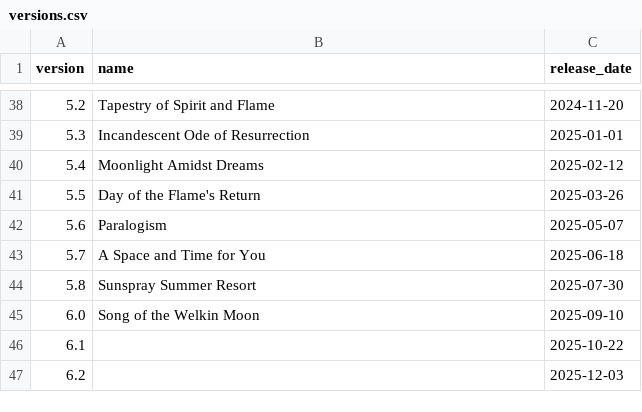
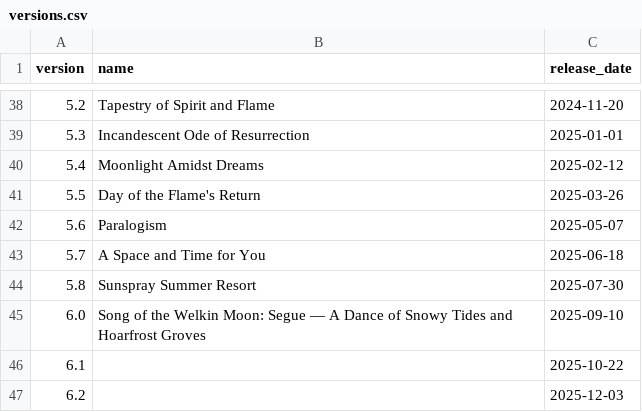
Before and after one commit to Remls/GenshinChars, a CSV file: data/versions.csv, drawn as a sheet; only a part is shown, gaps mark what is left out.

Commit message:
Update versions.csv

```diff
--- a/data/versions.csv
+++ b/data/versions.csv
@@ -44,3 +44,3 @@ version,name,release_date
 5.8,Sunspray Summer Resort,2025-07-30
-6.0,Song of the Welkin Moon,2025-09-10
+6.0,Song of the Welkin Moon: Segue — A Dance of Snowy Tides and Hoarfrost Groves,2025-09-10
 6.1,,2025-10-22
```
